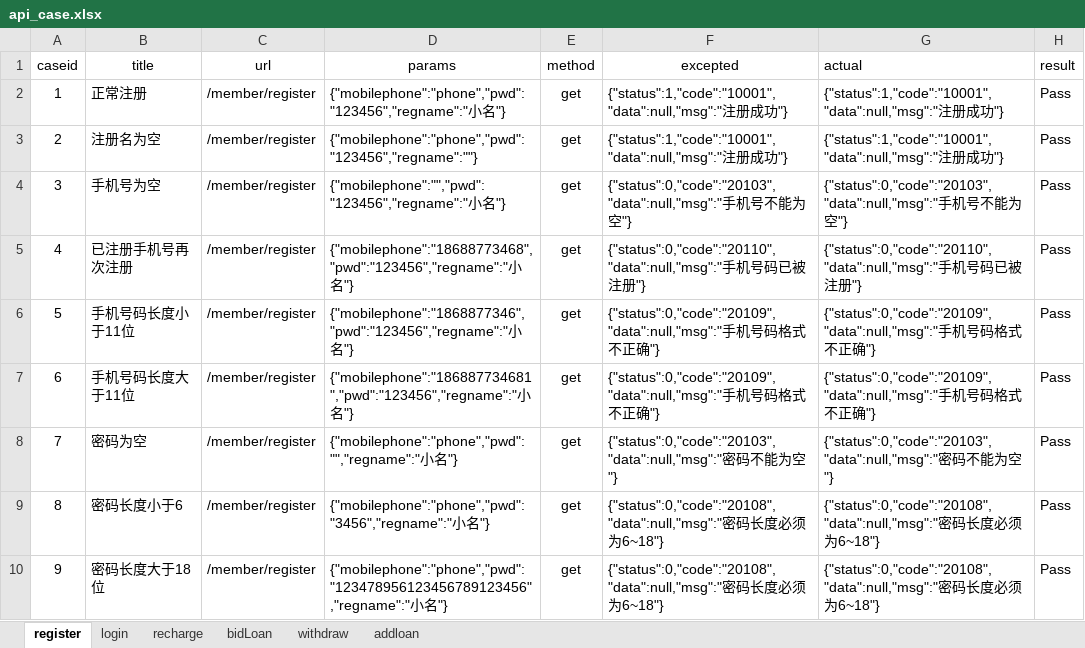
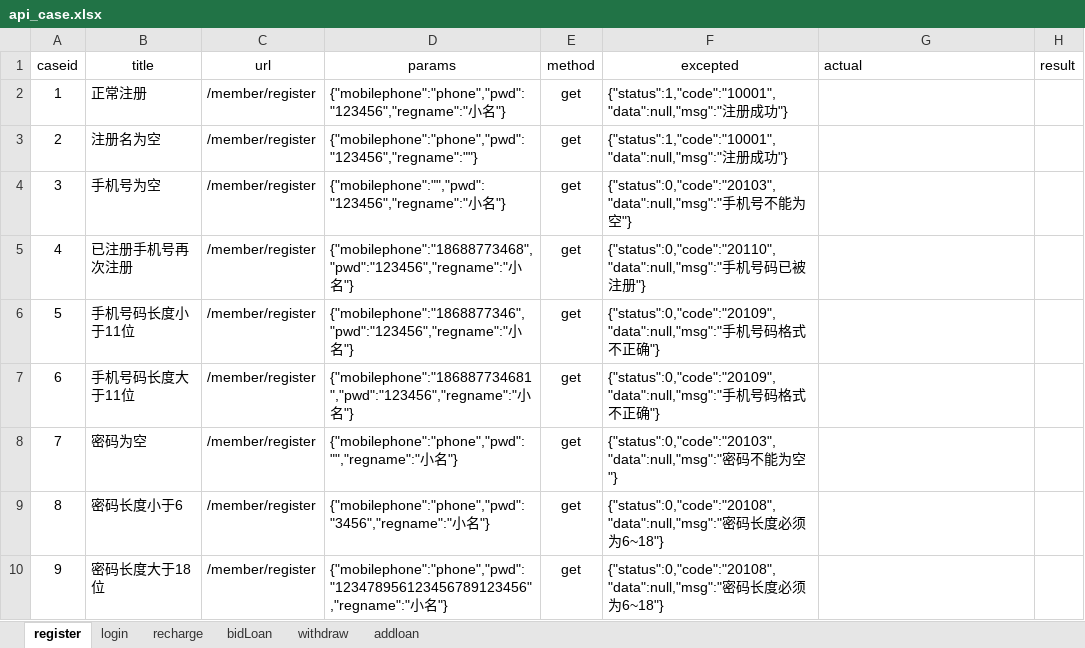
Before and after one commit to zjunbin/api_testing, an Excel workbook: datas/api_case.xlsx, sheet register, drawn as a sheet; values as stored, in another font and other column widths than the file's, no borders; the diff names each change by its address in the sheet, - before the commit and + after, or states it on an @@ line.

```diff
--- a/datas/api_case.xlsx (sheet register)
+++ b/datas/api_case.xlsx (sheet register)
-G2:G3 (actual): {"status":1,"code":"10001","data":null,"msg":"注册成功"}
+G2:G3 (actual): (empty)
-H2:H10 (result): Pass
+H2:H10 (result): (empty)
-G4 (actual): {"status":0,"code":"20103","data":null,"msg":"手机号不能为空"}
+G4 (actual): (empty)
-G5 (actual): {"status":0,"code":"20110","data":null,"msg":"手机号码已被注册"}
+G5 (actual): (empty)
-G6:G7 (actual): {"status":0,"code":"20109","data":null,"msg":"手机号码格式不正确"}
+G6:G7 (actual): (empty)
-G8 (actual): {"status":0,"code":"20103","data":null,"msg":"密码不能为空"}
+G8 (actual): (empty)
-G9:G10 (actual): {"status":0,"code":"20108","data":null,"msg":"密码长度必须为6~18"}
+G9:G10 (actual): (empty)
```
Also changed, not shown: sheet bidLoan, sheet withdraw, sheet recharge, sheet login, 11 other files.
